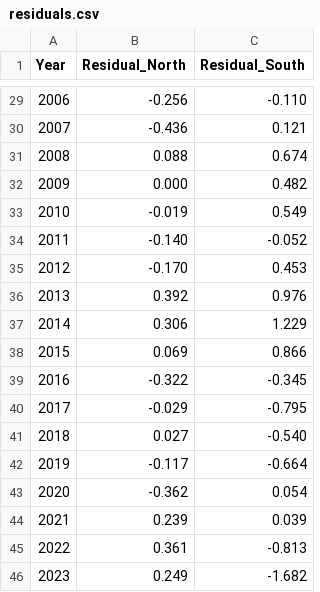
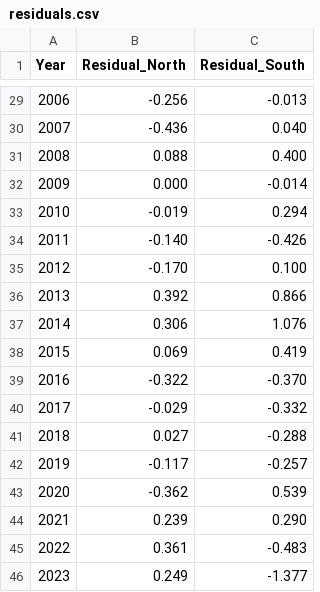
Before and after one commit to Athrya-pg/CMT_project_Sea_ice_extent, a CSV file: outputs/residuals.csv, drawn as a sheet; only a part is shown, gaps mark what is left out; the diff covers the shown part only.

```diff
--- a/outputs/residuals.csv
+++ b/outputs/residuals.csv
@@ -29,18 +29,18 @@ Year,Residual_North,Residual_South
-2006,-0.256,-0.110
-2007,-0.436,0.121
-2008,0.088,0.674
-2009,0.000,0.482
-2010,-0.019,0.549
-2011,-0.140,-0.052
-2012,-0.170,0.453
-2013,0.392,0.976
-2014,0.306,1.229
-2015,0.069,0.866
-2016,-0.322,-0.345
-2017,-0.029,-0.795
-2018,0.027,-0.540
-2019,-0.117,-0.664
-2020,-0.362,0.054
-2021,0.239,0.039
-2022,0.361,-0.813
-2023,0.249,-1.682
+2006,-0.256,-0.013
+2007,-0.436,0.040
+2008,0.088,0.400
+2009,0.000,-0.014
+2010,-0.019,0.294
+2011,-0.140,-0.426
+2012,-0.170,0.100
+2013,0.392,0.866
+2014,0.306,1.076
+2015,0.069,0.419
+2016,-0.322,-0.370
+2017,-0.029,-0.332
+2018,0.027,-0.288
+2019,-0.117,-0.257
+2020,-0.362,0.539
+2021,0.239,0.290
+2022,0.361,-0.483
+2023,0.249,-1.377
```
Also changed, not shown: 27 edited cells elsewhere in this file, 3 other files.
